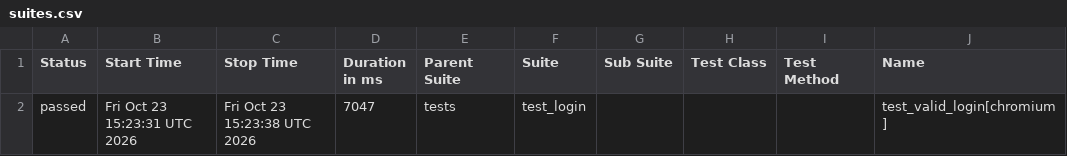
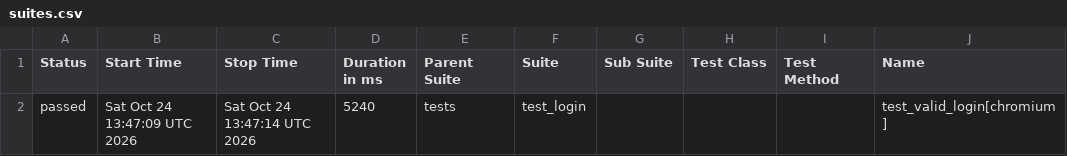
Before and after one commit to abhikatta449-prog/poconplaywrightpython, a CSV file: data/suites.csv, drawn as a sheet; only a part is shown; the diff names each change by its address in the sheet, - before the commit and + after, or states it on an @@ line.

```diff
--- a/data/suites.csv
+++ b/data/suites.csv
-B2 (Start Time): Fri Oct 23 15:23:31 UTC 2026
+B2 (Start Time): Sat Oct 24 13:47:09 UTC 2026
-C2 (Stop Time): Fri Oct 23 15:23:38 UTC 2026
+C2 (Stop Time): Sat Oct 24 13:47:14 UTC 2026
-D2 (Duration in ms): 7047
+D2 (Duration in ms): 5240
```
Also changed, not shown: 16 other files.
